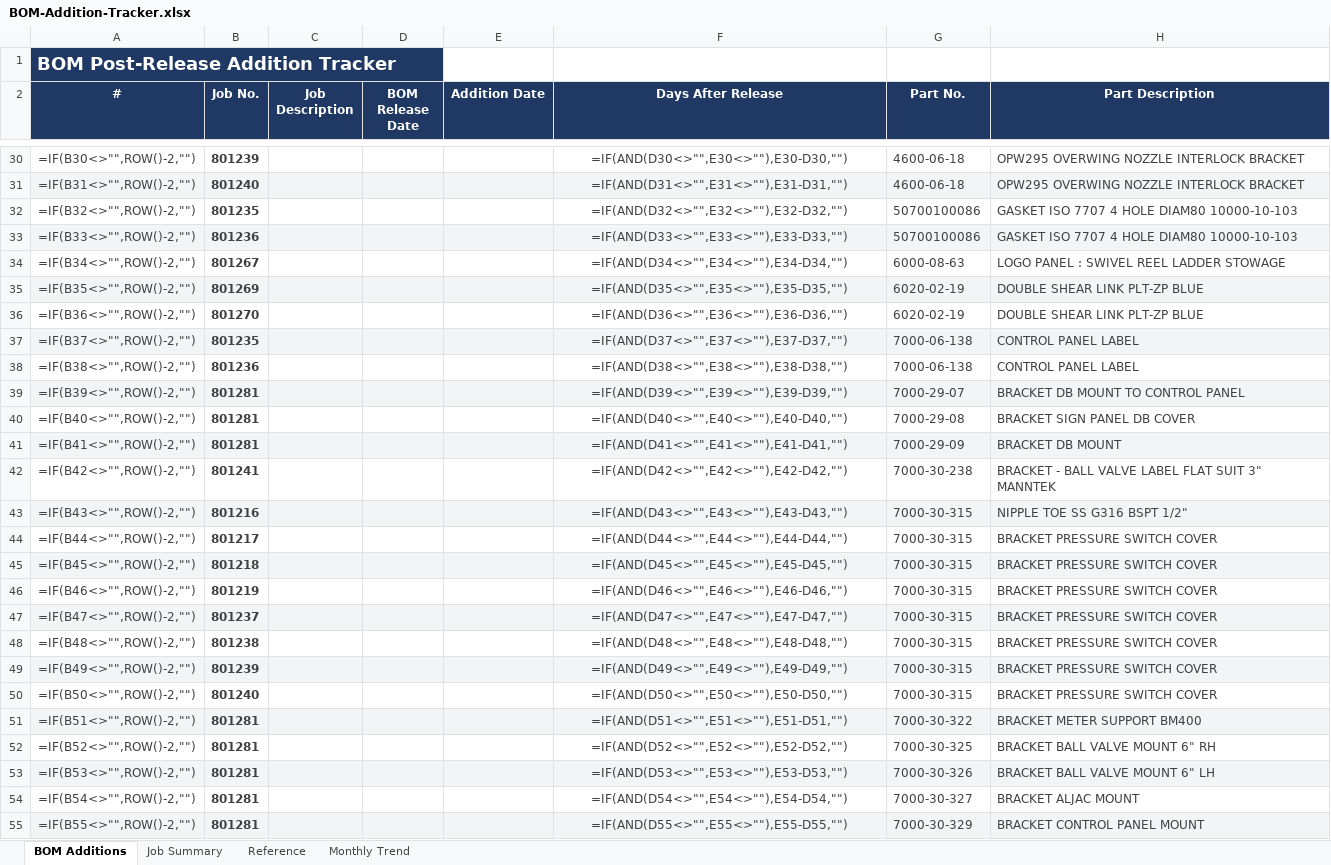
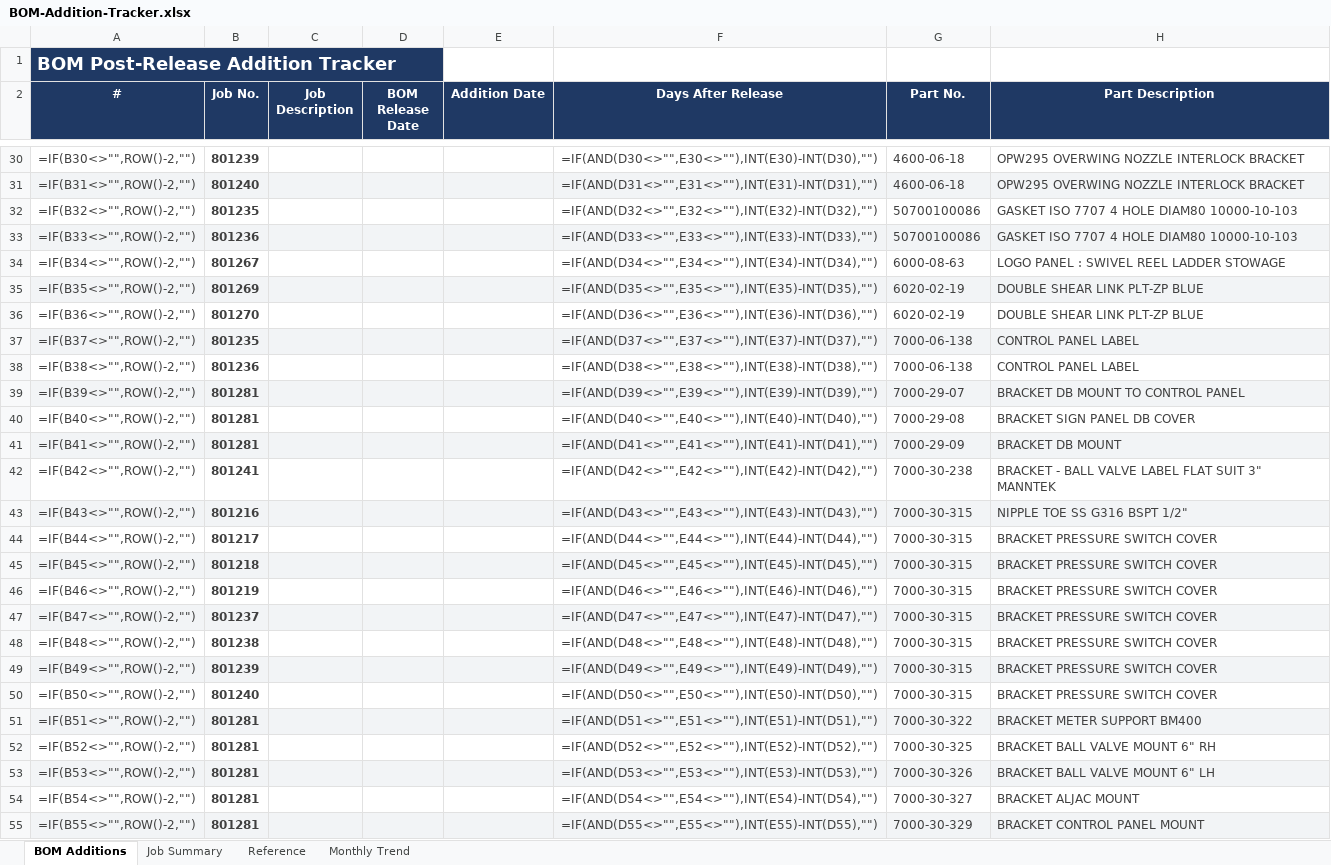
Before and after one commit to geoffkalms-arch/executive-dashboard, an Excel workbook: BOM-Addition-Tracker.xlsx, sheet BOM Additions, drawn as a sheet; only a part is shown, gaps mark what is left out; values as stored, in another font and other column widths than the file's, no borders; formulas without a stored value are shown as written; conditional formats not drawn; the diff covers the shown part only; the diff names each change by its address in the sheet, - before the commit and + after, or states it on an @@ line.

```diff
--- a/BOM-Addition-Tracker.xlsx (sheet BOM Additions)
+++ b/BOM-Addition-Tracker.xlsx (sheet BOM Additions)
-F30 (Days After Release): =IF(AND(D30<>"",E30<>""),E30-D30,"")
+F30 (Days After Release): =IF(AND(D30<>"",E30<>""),INT(E30)-INT(D30),"")
-F31 (Days After Release): =IF(AND(D31<>"",E31<>""),E31-D31,"")
+F31 (Days After Release): =IF(AND(D31<>"",E31<>""),INT(E31)-INT(D31),"")
-F32 (Days After Release): =IF(AND(D32<>"",E32<>""),E32-D32,"")
+F32 (Days After Release): =IF(AND(D32<>"",E32<>""),INT(E32)-INT(D32),"")
-F33 (Days After Release): =IF(AND(D33<>"",E33<>""),E33-D33,"")
+F33 (Days After Release): =IF(AND(D33<>"",E33<>""),INT(E33)-INT(D33),"")
-F34 (Days After Release): =IF(AND(D34<>"",E34<>""),E34-D34,"")
+F34 (Days After Release): =IF(AND(D34<>"",E34<>""),INT(E34)-INT(D34),"")
-F35 (Days After Release): =IF(AND(D35<>"",E35<>""),E35-D35,"")
+F35 (Days After Release): =IF(AND(D35<>"",E35<>""),INT(E35)-INT(D35),"")
-F36 (Days After Release): =IF(AND(D36<>"",E36<>""),E36-D36,"")
+F36 (Days After Release): =IF(AND(D36<>"",E36<>""),INT(E36)-INT(D36),"")
-F37 (Days After Release): =IF(AND(D37<>"",E37<>""),E37-D37,"")
+F37 (Days After Release): =IF(AND(D37<>"",E37<>""),INT(E37)-INT(D37),"")
-F38 (Days After Release): =IF(AND(D38<>"",E38<>""),E38-D38,"")
+F38 (Days After Release): =IF(AND(D38<>"",E38<>""),INT(E38)-INT(D38),"")
-F39 (Days After Release): =IF(AND(D39<>"",E39<>""),E39-D39,"")
+F39 (Days After Release): =IF(AND(D39<>"",E39<>""),INT(E39)-INT(D39),"")
-F40 (Days After Release): =IF(AND(D40<>"",E40<>""),E40-D40,"")
+F40 (Days After Release): =IF(AND(D40<>"",E40<>""),INT(E40)-INT(D40),"")
-F41 (Days After Release): =IF(AND(D41<>"",E41<>""),E41-D41,"")
+F41 (Days After Release): =IF(AND(D41<>"",E41<>""),INT(E41)-INT(D41),"")
-F42 (Days After Release): =IF(AND(D42<>"",E42<>""),E42-D42,"")
+F42 (Days After Release): =IF(AND(D42<>"",E42<>""),INT(E42)-INT(D42),"")
-F43 (Days After Release): =IF(AND(D43<>"",E43<>""),E43-D43,"")
+F43 (Days After Release): =IF(AND(D43<>"",E43<>""),INT(E43)-INT(D43),"")
-F44 (Days After Release): =IF(AND(D44<>"",E44<>""),E44-D44,"")
+F44 (Days After Release): =IF(AND(D44<>"",E44<>""),INT(E44)-INT(D44),"")
-F45 (Days After Release): =IF(AND(D45<>"",E45<>""),E45-D45,"")
+F45 (Days After Release): =IF(AND(D45<>"",E45<>""),INT(E45)-INT(D45),"")
-F46 (Days After Release): =IF(AND(D46<>"",E46<>""),E46-D46,"")
+F46 (Days After Release): =IF(AND(D46<>"",E46<>""),INT(E46)-INT(D46),"")
-F47 (Days After Release): =IF(AND(D47<>"",E47<>""),E47-D47,"")
+F47 (Days After Release): =IF(AND(D47<>"",E47<>""),INT(E47)-INT(D47),"")
-F48 (Days After Release): =IF(AND(D48<>"",E48<>""),E48-D48,"")
+F48 (Days After Release): =IF(AND(D48<>"",E48<>""),INT(E48)-INT(D48),"")
-F49 (Days After Release): =IF(AND(D49<>"",E49<>""),E49-D49,"")
+F49 (Days After Release): =IF(AND(D49<>"",E49<>""),INT(E49)-INT(D49),"")
-F50 (Days After Release): =IF(AND(D50<>"",E50<>""),E50-D50,"")
+F50 (Days After Release): =IF(AND(D50<>"",E50<>""),INT(E50)-INT(D50),"")
-F51 (Days After Release): =IF(AND(D51<>"",E51<>""),E51-D51,"")
+F51 (Days After Release): =IF(AND(D51<>"",E51<>""),INT(E51)-INT(D51),"")
-F52 (Days After Release): =IF(AND(D52<>"",E52<>""),E52-D52,"")
+F52 (Days After Release): =IF(AND(D52<>"",E52<>""),INT(E52)-INT(D52),"")
-F53 (Days After Release): =IF(AND(D53<>"",E53<>""),E53-D53,"")
+F53 (Days After Release): =IF(AND(D53<>"",E53<>""),INT(E53)-INT(D53),"")
-F54 (Days After Release): =IF(AND(D54<>"",E54<>""),E54-D54,"")
+F54 (Days After Release): =IF(AND(D54<>"",E54<>""),INT(E54)-INT(D54),"")
-F55 (Days After Release): =IF(AND(D55<>"",E55<>""),E55-D55,"")
+F55 (Days After Release): =IF(AND(D55<>"",E55<>""),INT(E55)-INT(D55),"")
```
Also changed, not shown: 94 edited cells elsewhere in this sheet.
